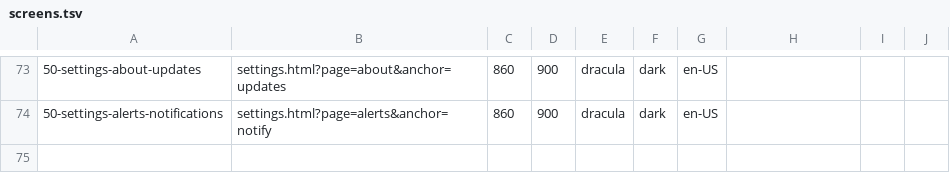
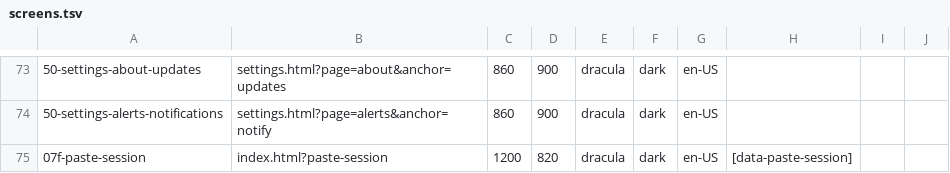
Before and after one commit to jmarcon/cuotai, a TSV file: apps/desktop/tools/ui-shots/screens.tsv, drawn as a sheet; only a part is shown, gaps mark what is left out; the diff names each change by its address in the sheet, - before the commit and + after, or states it on an @@ line.

```diff
--- a/apps/desktop/tools/ui-shots/screens.tsv
+++ b/apps/desktop/tools/ui-shots/screens.tsv
+row 75: 07f-paste-session | index.html?paste-session | 1200 | 820 | dracula | dark | en-US | [data-paste-session]
```
Also changed, not shown: 3 other files.
